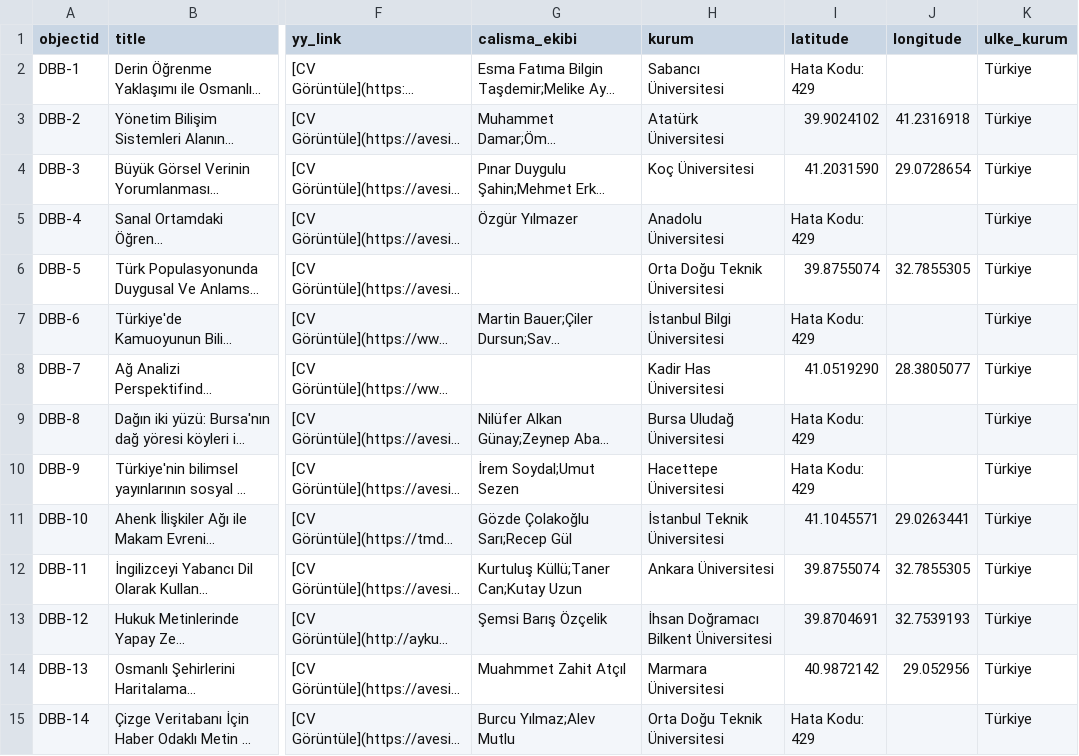
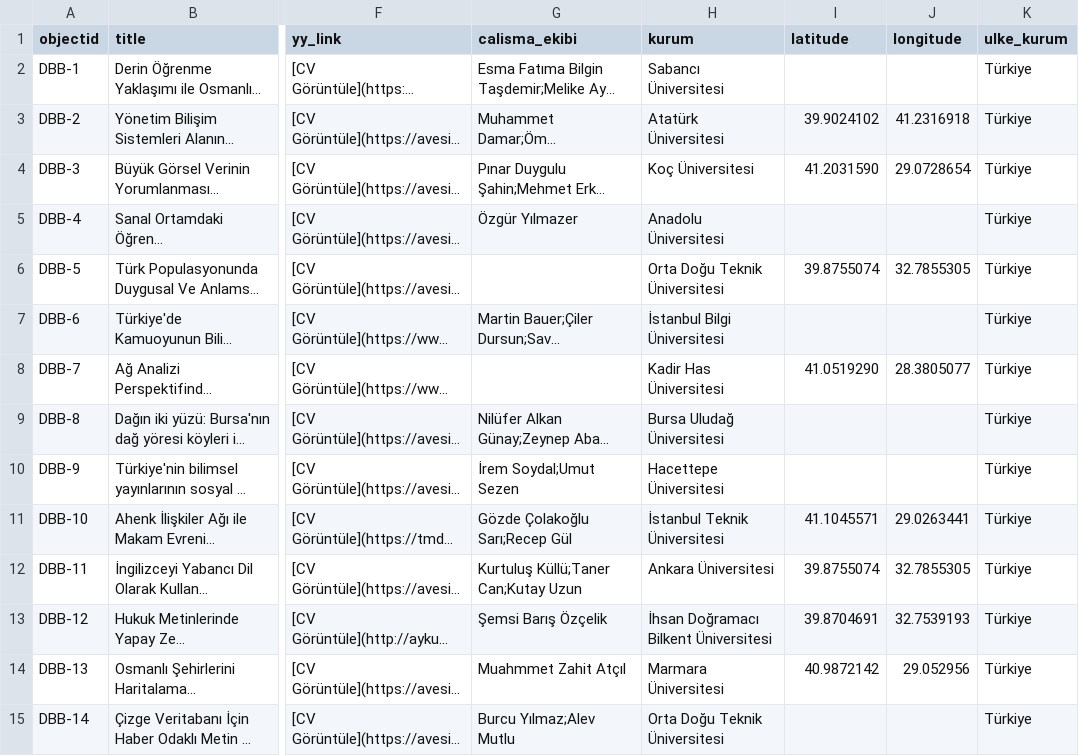
Before and after one commit to yunusugur/turkey-dh-atlas, a CSV file: _data/dh_atlas_metadata.csv, drawn as a sheet; only a part is shown, gaps mark what is left out; long unchanged cells end in …; the diff covers the shown part only; the diff names each change by its address in the sheet, - before the commit and + after, or states it on an @@ line.

Commit message:
Update dh_atlas_metadata.csv

```diff
--- a/_data/dh_atlas_metadata.csv
+++ b/_data/dh_atlas_metadata.csv
-I2 (latitude): Hata Kodu: 429
+I2 (latitude): (empty)
-I5 (latitude): Hata Kodu: 429
+I5 (latitude): (empty)
-I7 (latitude): Hata Kodu: 429
+I7 (latitude): (empty)
-I9:I10 (latitude): Hata Kodu: 429
+I9:I10 (latitude): (empty)
-I15 (latitude): Hata Kodu: 429
+I15 (latitude): (empty)
```
Also changed, not shown: 180 edited cells elsewhere in this file.
